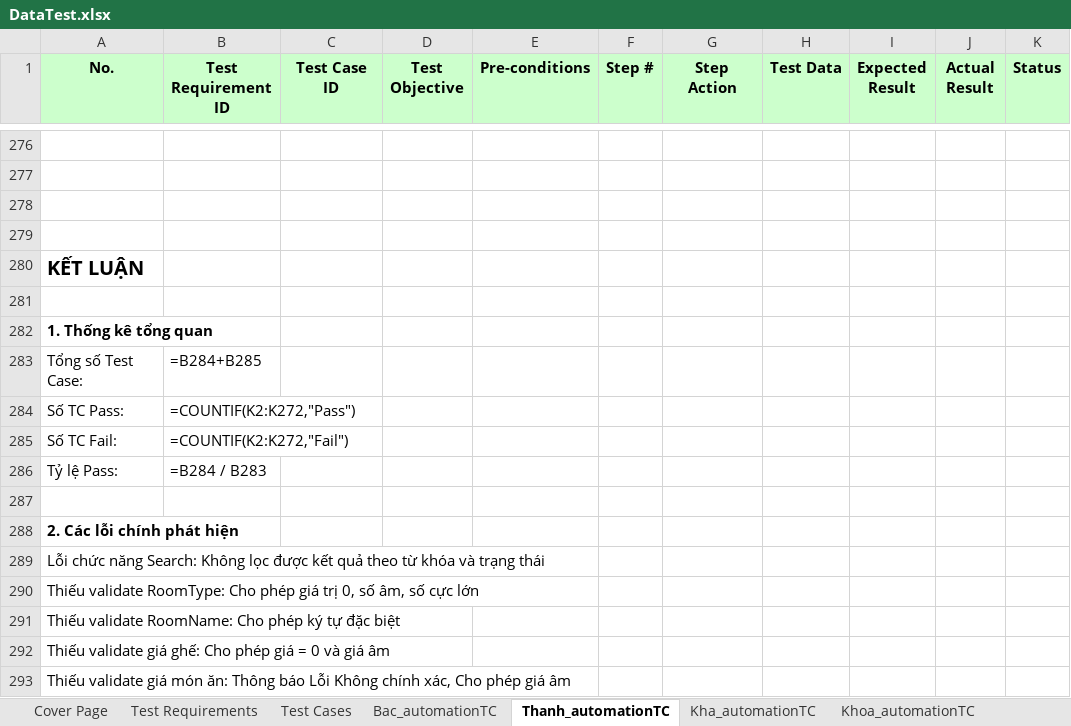
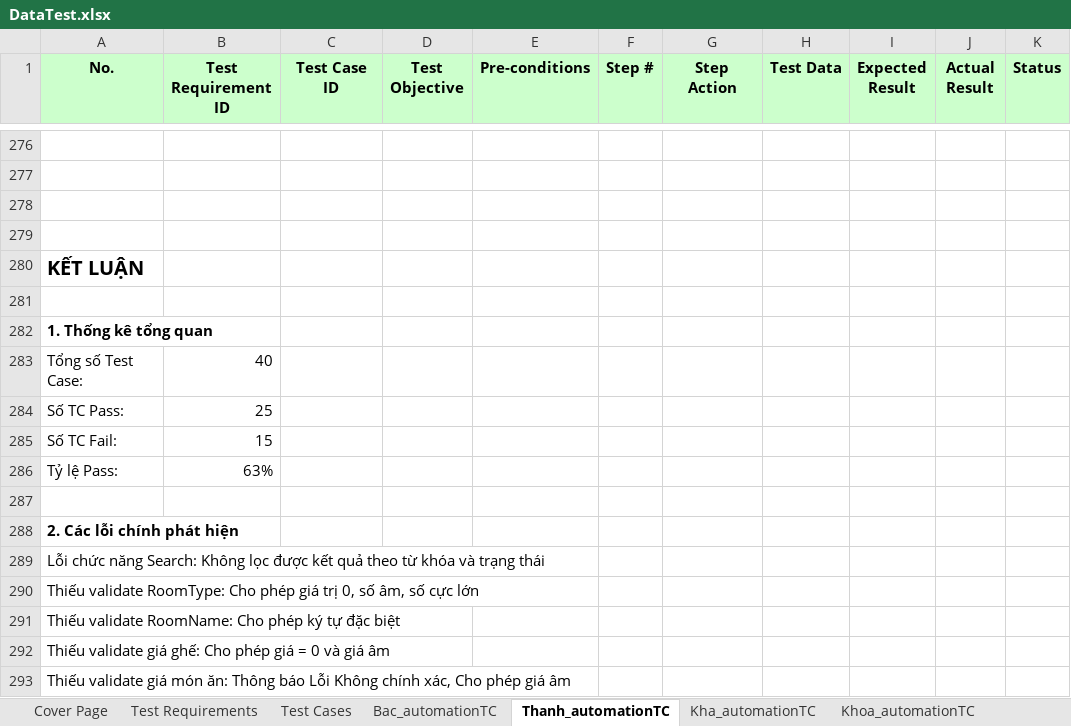
Before and after one commit to nguyenxuanbac88/sqa-testing-report, an Excel workbook: sqa-testing-report/Data/DataTest.xlsx, sheet Thanh_automationTC, drawn as a sheet; only a part is shown, gaps mark what is left out; values as stored, in another font and other column widths than the file's, no borders; formulas without a stored value are shown as written; the diff names each change by its address in the sheet, - before the commit and + after, or states it on an @@ line.

Commit message:
update test data

```diff
--- a/sqa-testing-report/Data/DataTest.xlsx (sheet Thanh_automationTC)
+++ b/sqa-testing-report/Data/DataTest.xlsx (sheet Thanh_automationTC)
-B283 (Test Requirement ID): =B284+B285
+B283 (Test Requirement ID): 40
-B284 (Test Requirement ID): =COUNTIF(K2:K272,"Pass")
+B284 (Test Requirement ID): 25
-B285 (Test Requirement ID): =COUNTIF(K2:K272,"Fail")
+B285 (Test Requirement ID): 15
-B286 (Test Requirement ID): =B284 / B283
+B286 (Test Requirement ID): 63%
```
Also changed, not shown: sheet Test Requirements, sheet Kha_automationTC, sheet Bac_automationTC, sheet Khoa_automationTC, sheet Test Cases.
